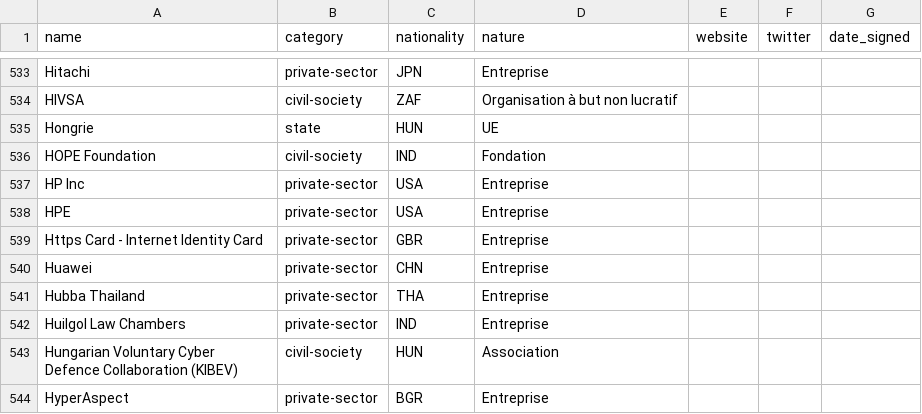
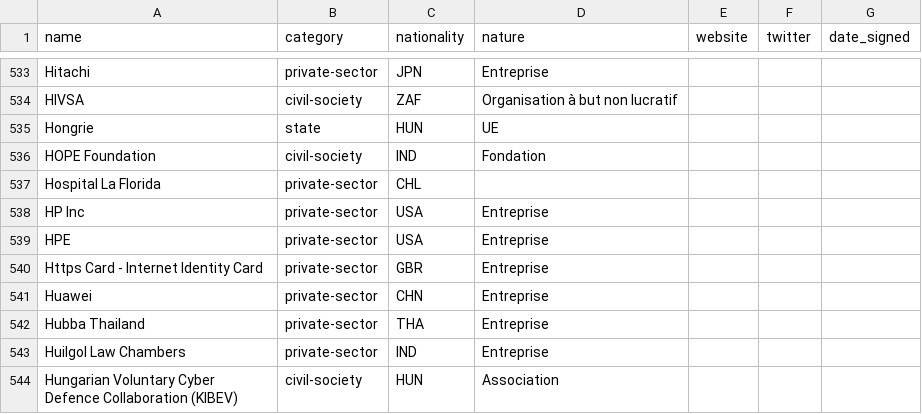
Before and after one commit to ambanum/ParisCall, a CSV file: supporters.csv, drawn as a sheet; only a part is shown, gaps mark what is left out; the shorter side is filled out with more unchanged rows; the diff names each change by its address in the sheet, - before the commit and + after, or states it on an @@ line.

Commit message:
Create hospital_la_florida-private-sector-CHL.md [skip ci]

```diff
--- a/supporters.csv
+++ b/supporters.csv
+row 537: Hospital La Florida | private-sector | CHL
```
Also changed, not shown: 8 other files.
